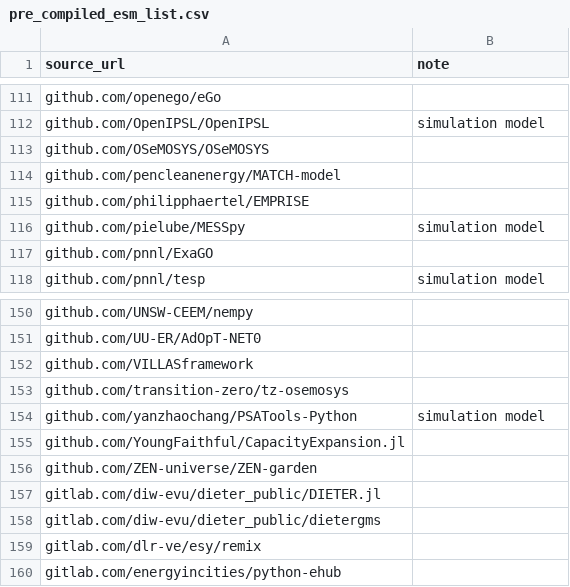
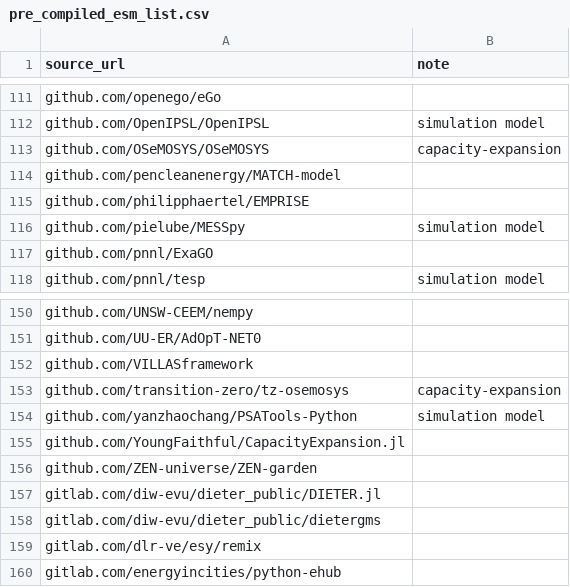
Before and after one commit to gincrement/open-esm-analysis, a CSV file: inventory/pre_compiled_esm_list.csv, drawn as a sheet; only a part is shown, gaps mark what is left out.

Commit message:
Update pre_compiled_esm_list.csv
fix layout in line 152 & add categories for OSeMOSYS repositories

```diff
--- a/inventory/pre_compiled_esm_list.csv
+++ b/inventory/pre_compiled_esm_list.csv
@@ -112,3 +112,3 @@ github.com/openego/eGo,
 github.com/OpenIPSL/OpenIPSL,simulation model
-github.com/OSeMOSYS/OSeMOSYS,
+github.com/OSeMOSYS/OSeMOSYS,capacity-expansion
 github.com/pencleanenergy/MATCH-model,
@@ -152,3 +152,3 @@ github.com/UU-ER/AdOpT-NET0,
 github.com/VILLASframework,
-github.com/transition-zero/tz-osemosys
+github.com/transition-zero/tz-osemosys,capacity-expansion
 github.com/yanzhaochang/PSATools-Python,simulation model
```
